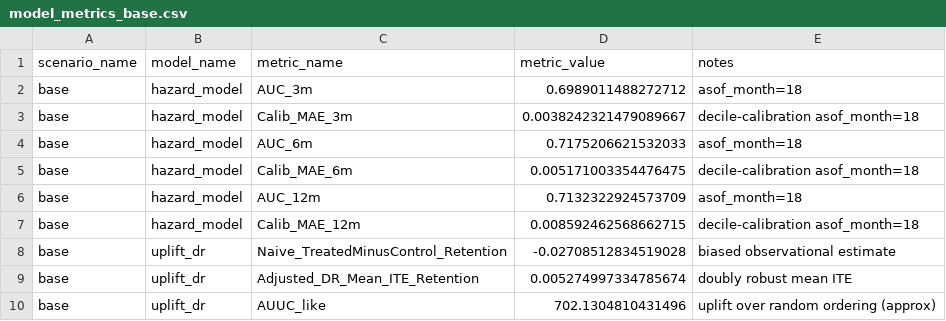
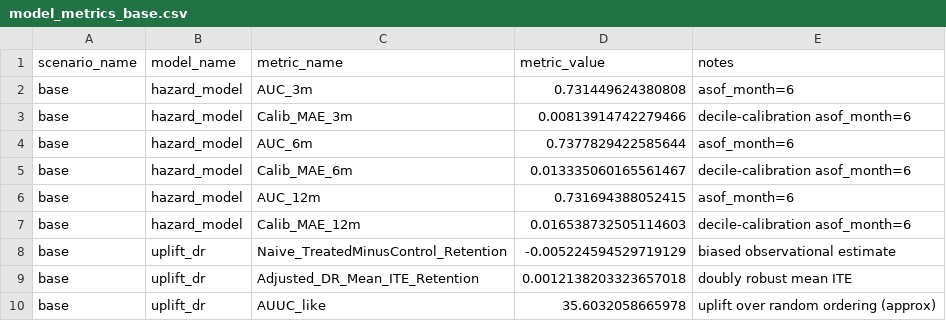
Before and after one commit to nzmedic/nzmedic.github.io, a CSV file: cockpits/lendy-graduation-retention/outputs/model_metrics_base.csv, drawn as a sheet.

```diff
--- a/cockpits/lendy-graduation-retention/outputs/model_metrics_base.csv
+++ b/cockpits/lendy-graduation-retention/outputs/model_metrics_base.csv
@@ -1,10 +1,10 @@
 scenario_name,model_name,metric_name,metric_value,notes
-base,hazard_model,AUC_3m,0.6989011488272712,asof_month=18
-base,hazard_model,Calib_MAE_3m,0.0038242321479089667,decile-calibration asof_month=18
-base,hazard_model,AUC_6m,0.7175206621532033,asof_month=18
-base,hazard_model,Calib_MAE_6m,0.005171003354476475,decile-calibration asof_month=18
-base,hazard_model,AUC_12m,0.7132322924573709,asof_month=18
-base,hazard_model,Calib_MAE_12m,0.008592462568662715,decile-calibration asof_month=18
-base,uplift_dr,Naive_TreatedMinusControl_Retention,-0.02708512834519028,biased observational estimate
-base,uplift_dr,Adjusted_DR_Mean_ITE_Retention,0.005274997334785674,doubly robust mean ITE
-base,uplift_dr,AUUC_like,702.1304810431496,uplift over random ordering (approx)
+base,hazard_model,AUC_3m,0.731449624380808,asof_month=6
+base,hazard_model,Calib_MAE_3m,0.00813914742279466,decile-calibration asof_month=6
+base,hazard_model,AUC_6m,0.7377829422585644,asof_month=6
+base,hazard_model,Calib_MAE_6m,0.013335060165561467,decile-calibration asof_month=6
+base,hazard_model,AUC_12m,0.731694388052415,asof_month=6
+base,hazard_model,Calib_MAE_12m,0.016538732505114603,decile-calibration asof_month=6
+base,uplift_dr,Naive_TreatedMinusControl_Retention,-0.005224594529719129,biased observational estimate
+base,uplift_dr,Adjusted_DR_Mean_ITE_Retention,0.0012138203323657018,doubly robust mean ITE
+base,uplift_dr,AUUC_like,35.6032058665978,uplift over random ordering (approx)
```
Also changed, not shown: cockpits/lendy-graduation-retention/outputs/explainability_global_base.csv, cockpits/lendy-graduation-retention/outputs/frontier_base.csv, 9 other files.
